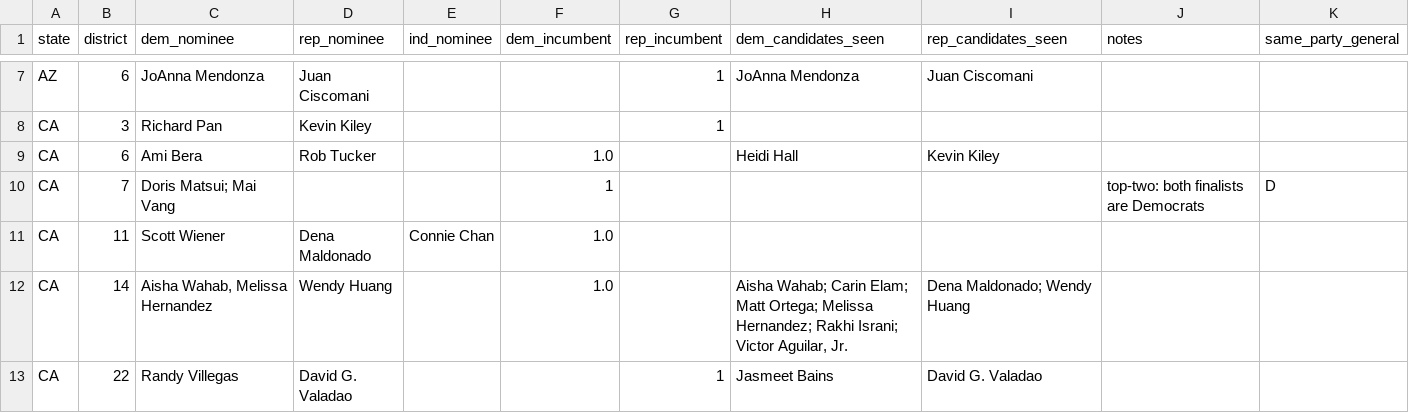
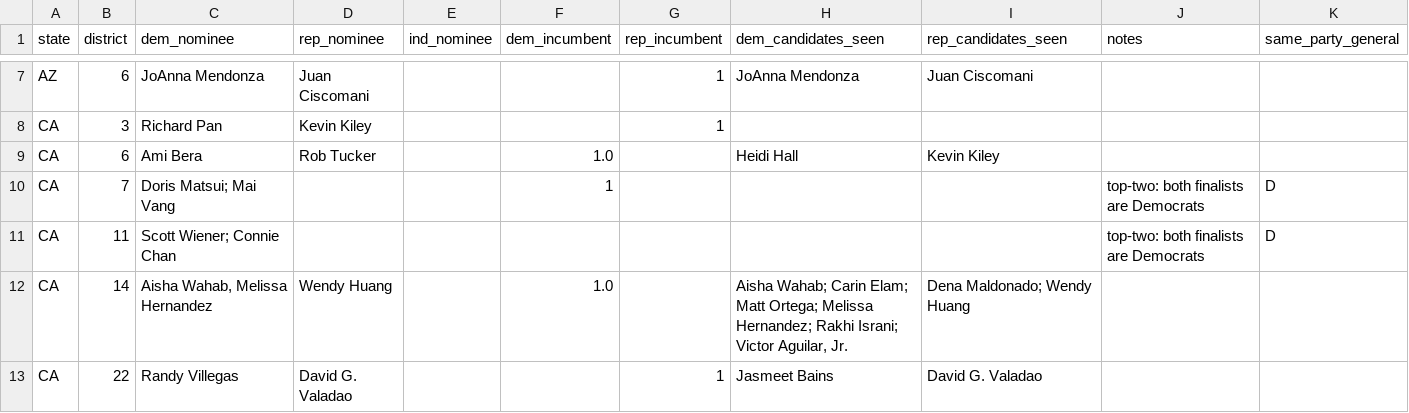
Before and after one commit to Sdlerm/2026midtetermelection_predictor_SQLPy, a CSV file: house_nominees.csv, drawn as a sheet; only a part is shown, gaps mark what is left out.

```diff
--- a/house_nominees.csv
+++ b/house_nominees.csv
@@ -10,3 +10,3 @@ CA,6,Ami Bera,Rob Tucker,,1.0,,Heidi Hall,Kevin Kiley,
 CA,7,Doris Matsui; Mai Vang,,,1,,,,top-two: both finalists are Democrats,D
-CA,11,Scott Wiener,Dena Maldonado,Connie Chan	,1.0,,,,
+CA,11,Scott Wiener; Connie Chan,,,,,,,top-two: both finalists are Democrats,D
 CA,14,"Aisha Wahab, Melissa Hernandez",Wendy Huang,,1.0,,"Aisha Wahab; Carin Elam; Matt Ortega; Melissa Hernandez; Rakhi Israni; Victor Aguilar, Jr.",Dena Maldonado; Wendy Huang,
```
Also changed, not shown: 1 other file.
